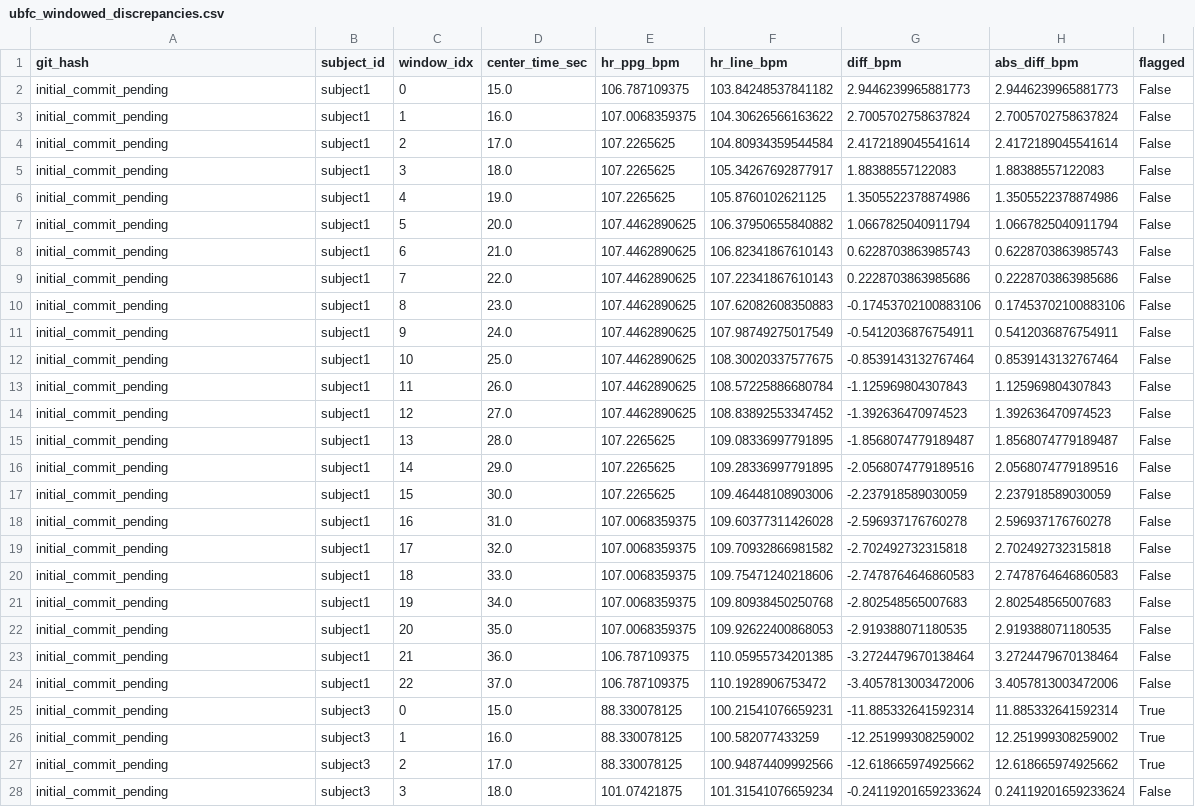
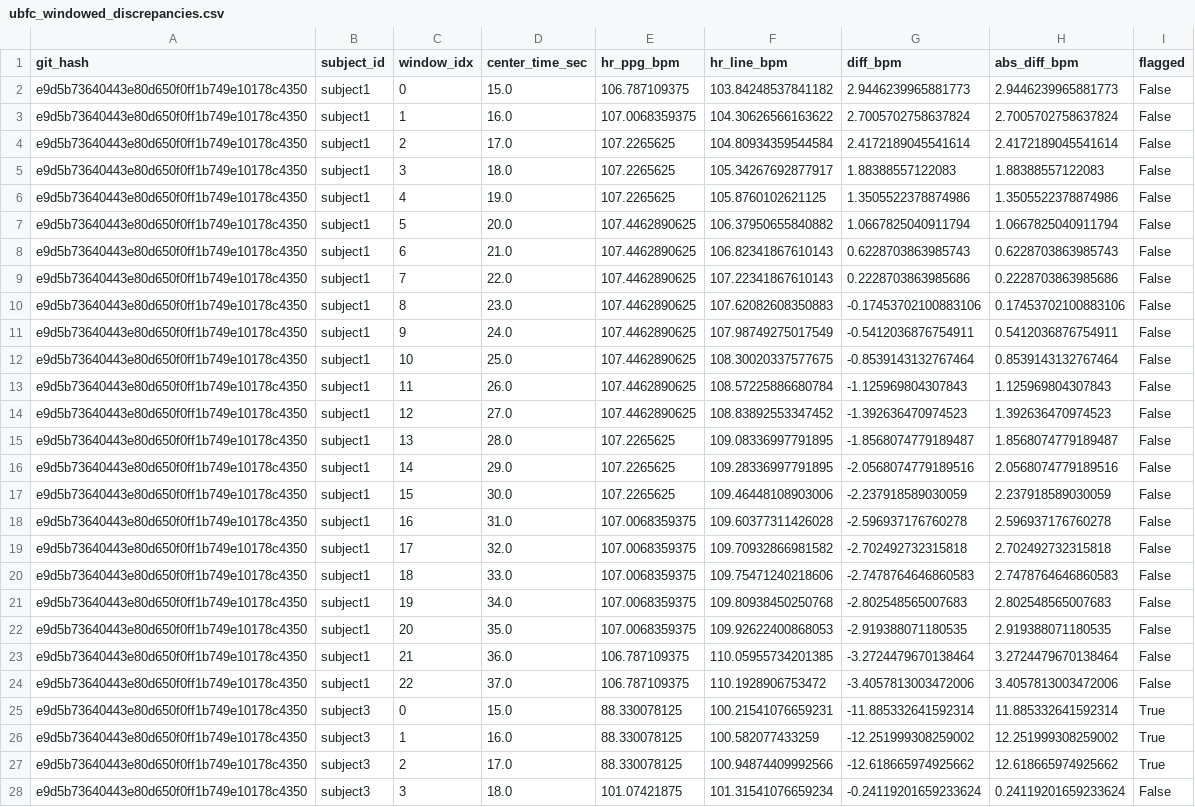
Before and after one commit to team-chadmoid/FacePhysTesting, a CSV file: results/ubfc_windowed_discrepancies.csv, drawn as a sheet; only a part is shown; the diff covers the shown part only; the diff names each change by its address in the sheet, - before the commit and + after, or states it on an @@ line.

Commit message:
Diagnose Subject 3 GT discrepancy: add hr_from_peaks, spectrogram diagnostic plot, gaps analysis, and across-subject Bland-Altman

```diff
--- a/results/ubfc_windowed_discrepancies.csv
+++ b/results/ubfc_windowed_discrepancies.csv
-A2:A28 (git_hash): initial_commit_pending
+A2:A28 (git_hash): e9d5b73640443e80d650f0ff1b749e10178c4350
```
Also changed, not shown: 44 edited cells elsewhere in this file, results/ubfc_alignment_verification.csv, 18 other files.
